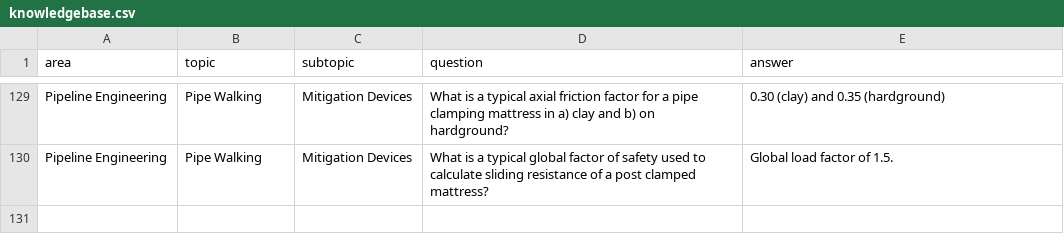
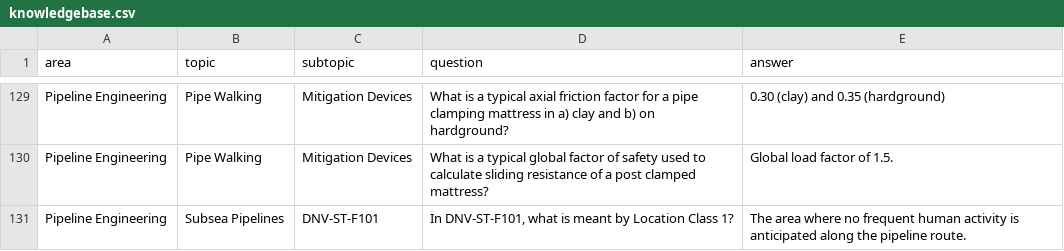
Before and after one commit to 3minuterecord/MemSpark, a CSV file: data/knowledgebase.csv, drawn as a sheet; only a part is shown, gaps mark what is left out.

```diff
--- a/data/knowledgebase.csv
+++ b/data/knowledgebase.csv
@@ -137 +137,2 @@ Pipeline Engineering,Pipe Walking,Mitigation Devices,What is a typical axial fri
 Pipeline Engineering,Pipe Walking,Mitigation Devices,What is a typical global factor of safety used to calculate sliding resistance of a post clamped mattress?,Global load factor of 1.5.
+Pipeline Engineering,Subsea Pipelines,DNV-ST-F101,"In DNV-ST-F101, what is meant by Location Class 1?",The area where no frequent human activity is anticipated along the pipeline route.
```
Also changed, not shown: 1 other file.
